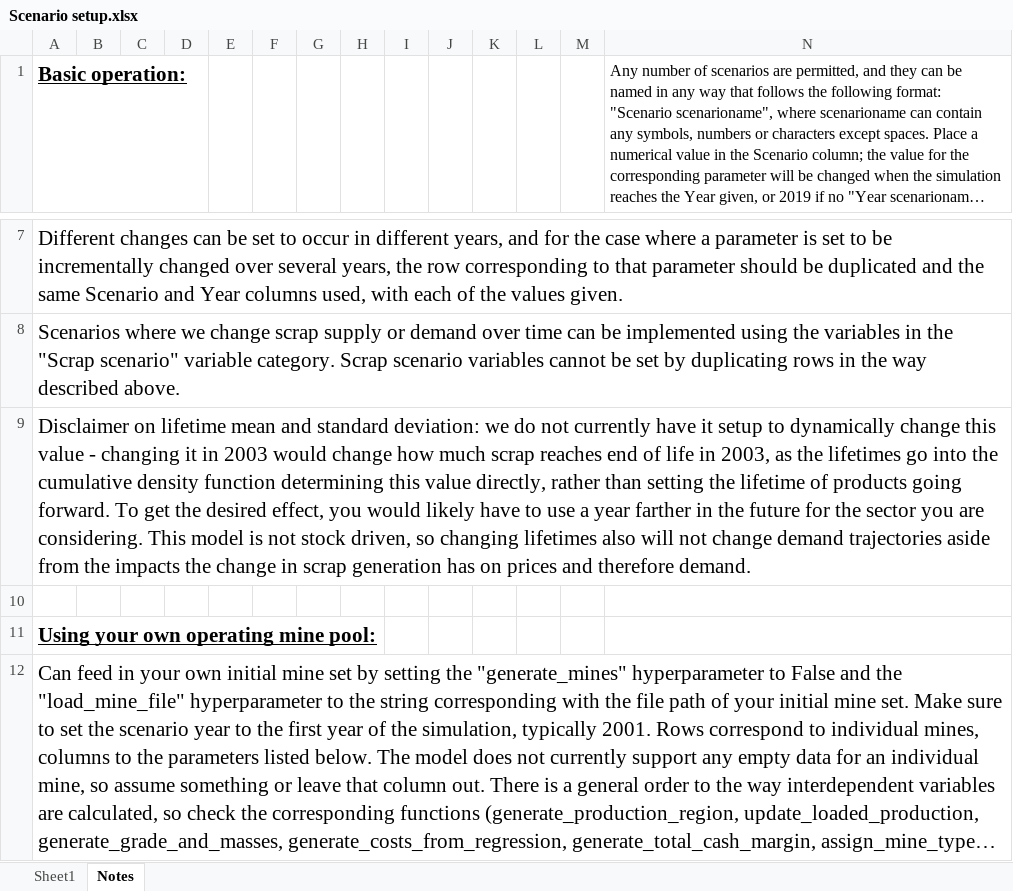
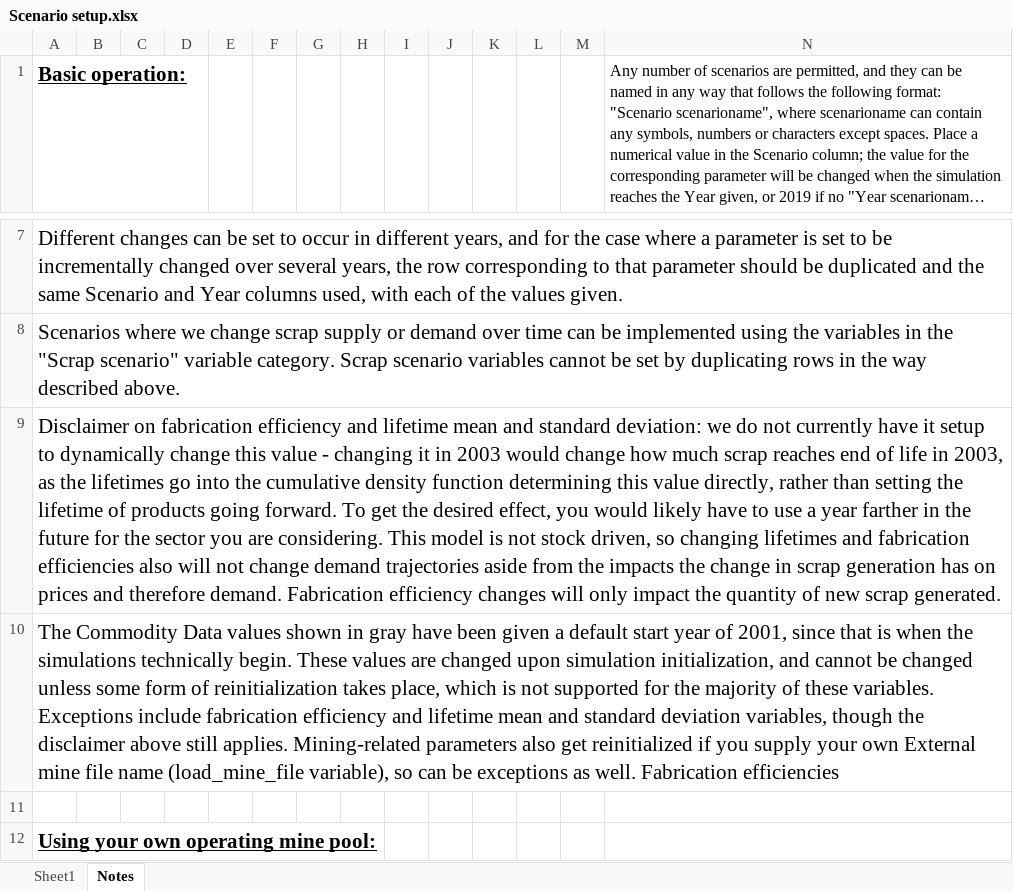
Before and after one commit to johnryt/GLOMBO, an Excel workbook: input_files/user_defined/Scenario setup.xlsx, sheet Notes, drawn as a sheet; only a part is shown, gaps mark what is left out; the shorter side is filled out with more unchanged rows; long unchanged cells end in …; values as stored, in another font and other column widths than the file's, no borders; the diff names each change by its address in the sheet, - before the commit and + after, or states it on an @@ line.

```diff
--- a/input_files/user_defined/Scenario setup.xlsx (sheet Notes)
+++ b/input_files/user_defined/Scenario setup.xlsx (sheet Notes)
-A9 (Basic operation:): Disclaimer on lifetime mean and standard deviation: we do not currently have it setup to dynamically change this value - changing it in 2003 would change how much scrap reaches end of life in 2003, as the lifetimes go into the cumulative density function determining this value directly, rather than setting the lifetime of products going forward. To get the desired effect, you would likely have to use a year farther in the future for the sector you are considering. This model is not stock driven, so changing lifetimes also will not change demand trajectories aside from the impacts the change in scrap generation has on prices and therefore demand.
+A9 (Basic operation:): Disclaimer on fabrication efficiency and lifetime mean and standard deviation: we do not currently have it setup to dynamically change this value - changing it in 2003 would change how much scrap reaches end of life in 2003, as the lifetimes go into the cumulative density function determining this value directly, rather than setting the lifetime of products going forward. To get the desired effect, you would likely have to use a year farther in the future for the sector you are considering. This model is not stock driven, so changing lifetimes and fabrication efficiencies also will not change demand trajectories aside from the impacts the change in scrap generation has on prices and therefore demand. Fabrication efficiency changes will only impact the quantity of new scrap generated.
+row 10: The Commodity Data values shown in gray have been given a default start year of 2001, since that is when the simulations technically begin. These values are changed upon simulation initialization, and cannot be changed unless some form of reinitialization takes place, which is not supported for the majority of these variables. Exceptions include fabrication efficiency and lifetime mean and standard deviation variables, though the disclaimer above still applies. Mining-related parameters also get reinitialized if you supply your own External mine file name (load_mine_file variable), so can be exceptions as well. Fabrication efficiencies
```
Also changed, not shown: sheet Sheet1, input_files/static/SP Global weighted mean mine parameters update.xlsx, input_files/static/SP Global weighted mean mine parameters.xlsx, 43 other files.
